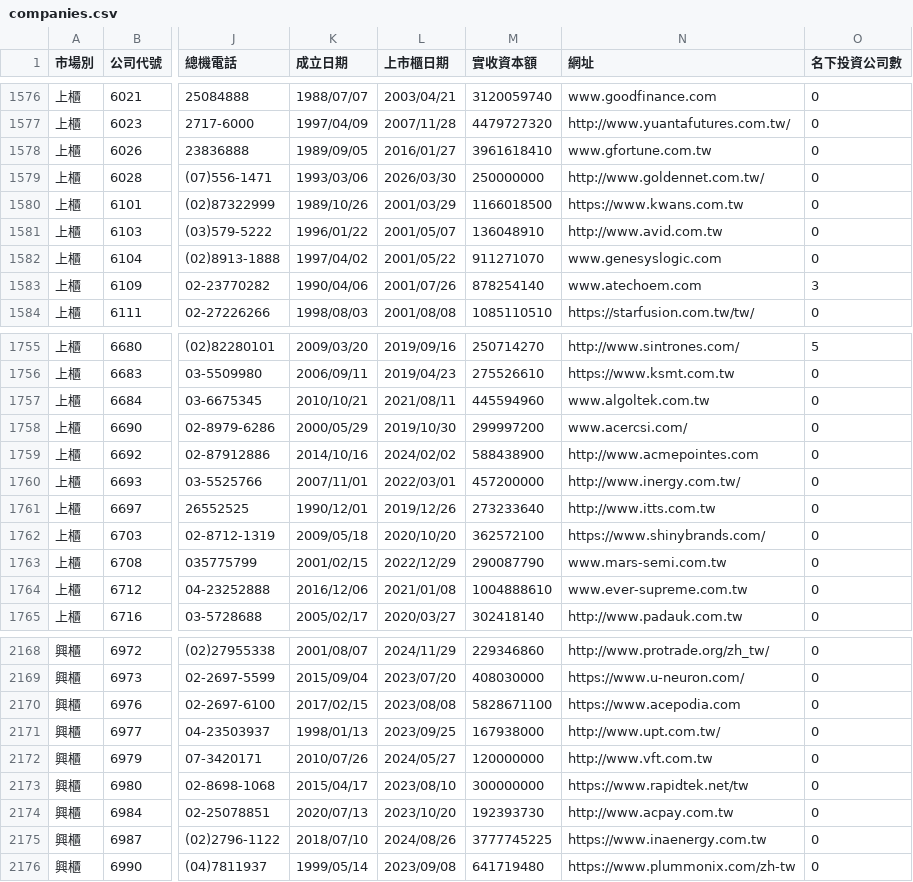
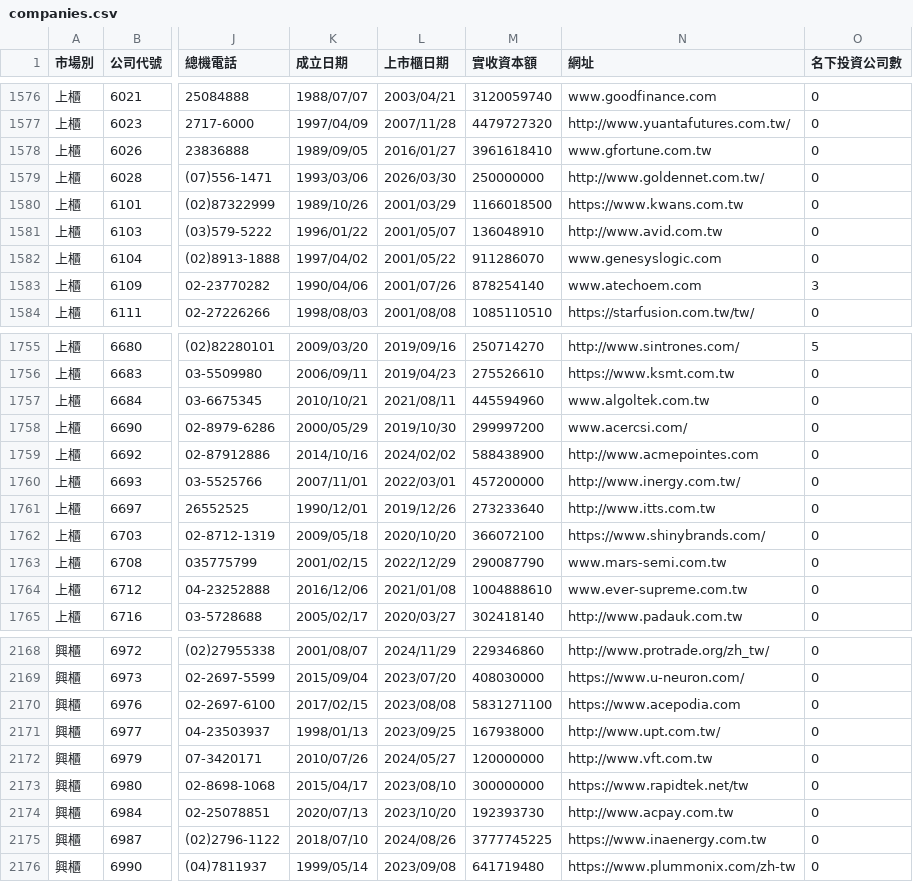
Before and after one commit to Andy-Zhang-22/chailease-work, a CSV file: leads/listed/companies.csv, drawn as a sheet; only a part is shown, gaps mark what is left out; the diff covers the shown part only; the diff names each change by its address in the sheet, - before the commit and + after, or states it on an @@ line.

```diff
--- a/leads/listed/companies.csv
+++ b/leads/listed/companies.csv
-M1582 (實收資本額): 911271070
+M1582 (實收資本額): 911286070
-M1762 (實收資本額): 362572100
+M1762 (實收資本額): 366072100
-M2170 (實收資本額): 5828671100
+M2170 (實收資本額): 5831271100
```
Also changed, not shown: 12 edited cells elsewhere in this file, 7 other files.
